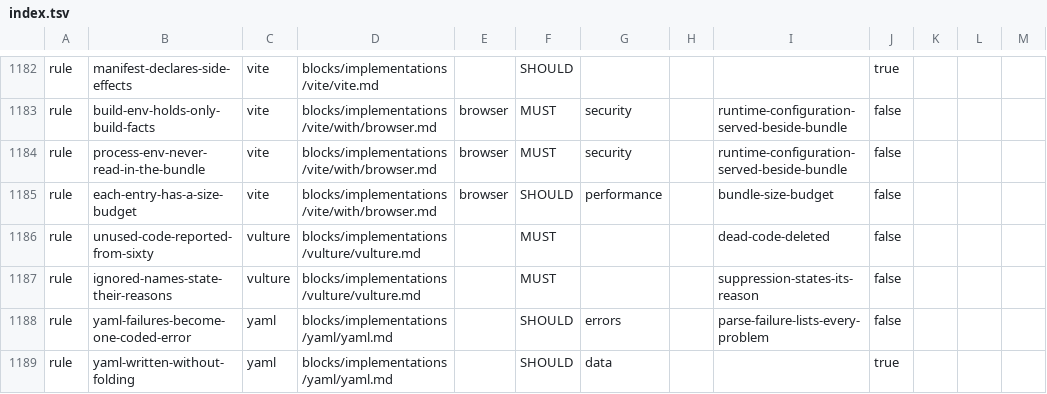
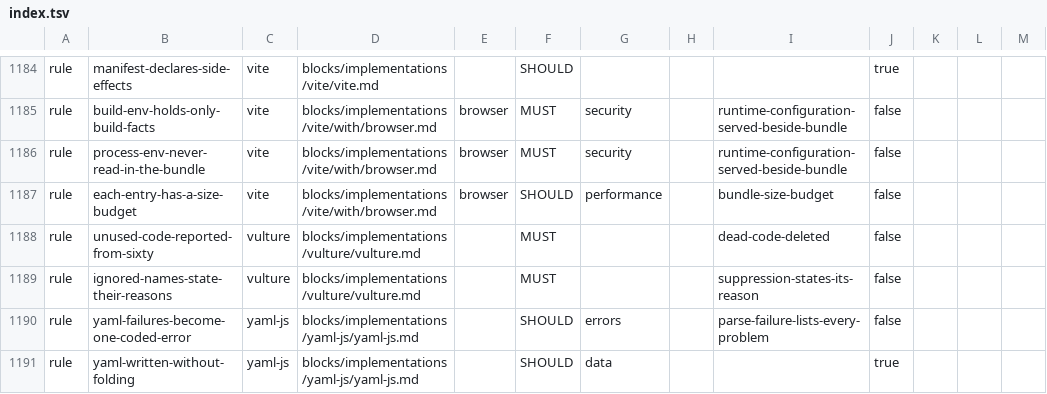
Before and after one commit to droneey/constitution, a TSV file: digests/index.tsv, drawn as a sheet; only a part is shown, gaps mark what is left out; the diff covers the shown part only.

Commit message:
feat: Name YAML's extension in a block of its own and call the package block yaml-js

```diff
--- a/digests/index.tsv
+++ b/digests/index.tsv
@@ -1187,3 +1189,3 @@ rule	unused-code-reported-from-sixty	vulture	blocks/implementations/vulture/vult
 rule	ignored-names-state-their-reasons	vulture	blocks/implementations/vulture/vulture.md		MUST			suppression-states-its-reason	false
-rule	yaml-failures-become-one-coded-error	yaml	blocks/implementations/yaml/yaml.md		SHOULD	errors		parse-failure-lists-every-problem	false
-rule	yaml-written-without-folding	yaml	blocks/implementations/yaml/yaml.md		SHOULD	data			true
+rule	yaml-failures-become-one-coded-error	yaml-js	blocks/implementations/yaml-js/yaml-js.md		SHOULD	errors		parse-failure-lists-every-problem	false
+rule	yaml-written-without-folding	yaml-js	blocks/implementations/yaml-js/yaml-js.md		SHOULD	data			true
```
Also changed, not shown: 2 added rows and 6 edited cells elsewhere in this file, 11 other files.
